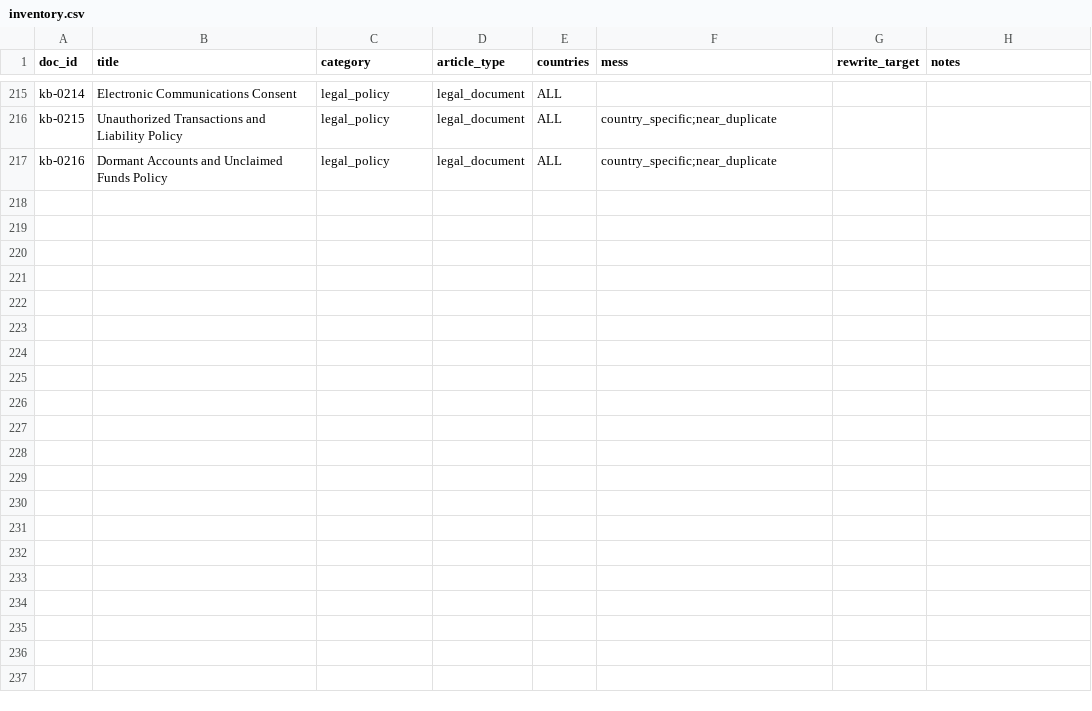
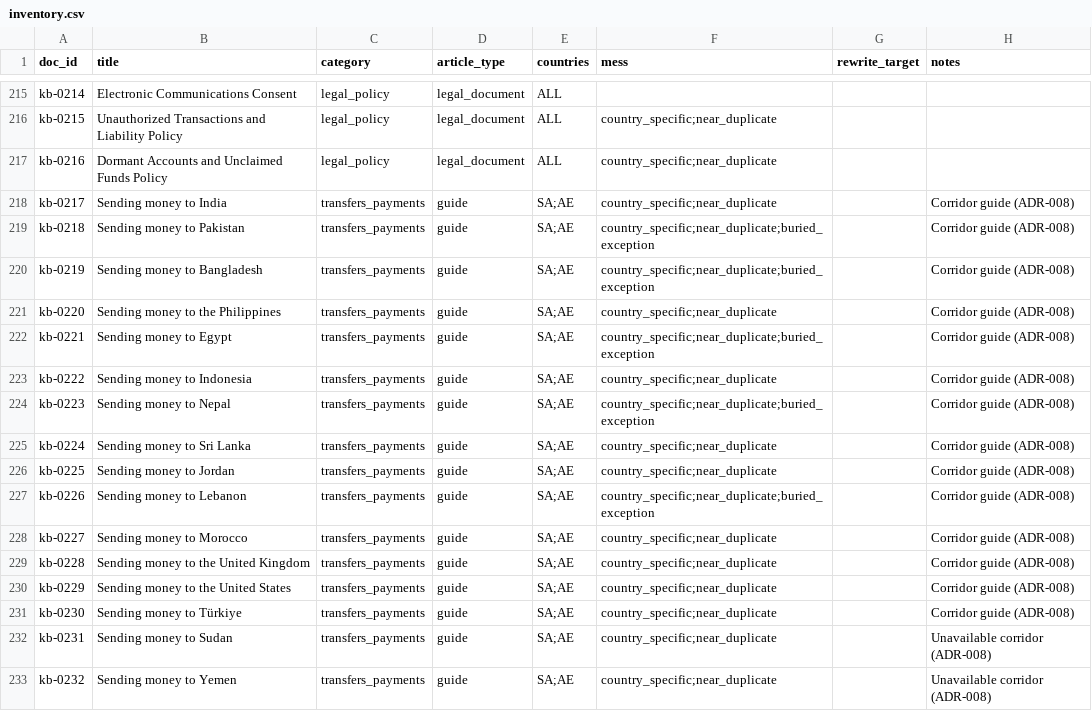
Before and after one commit to ihsanhadhrami/musaid-crosslingual-rag, a CSV file: data/kb/inventory.csv, drawn as a sheet; only a part is shown, gaps mark what is left out; the diff names each change by its address in the sheet, - before the commit and + after, or states it on an @@ line.

```diff
--- a/data/kb/inventory.csv
+++ b/data/kb/inventory.csv
+row 218: kb-0217 | Sending money to India | transfers_payments | guide | SA;AE | country_specific;near_duplicate |  | Corridor guide (ADR-008)
+row 219: kb-0218 | Sending money to Pakistan | transfers_payments | guide | SA;AE | country_specific;near_duplicate;buried_exception |  | Corridor guide (ADR-008)
+row 220: kb-0219 | Sending money to Bangladesh | transfers_payments | guide | SA;AE | country_specific;near_duplicate;buried_exception |  | Corridor guide (ADR-008)
+row 221: kb-0220 | Sending money to the Philippines | transfers_payments | guide | SA;AE | country_specific;near_duplicate |  | Corridor guide (ADR-008)
+row 222: kb-0221 | Sending money to Egypt | transfers_payments | guide | SA;AE | country_specific;near_duplicate;buried_exception |  | Corridor guide (ADR-008)
+row 223: kb-0222 | Sending money to Indonesia | transfers_payments | guide | SA;AE | country_specific;near_duplicate |  | Corridor guide (ADR-008)
+row 224: kb-0223 | Sending money to Nepal | transfers_payments | guide | SA;AE | country_specific;near_duplicate;buried_exception |  | Corridor guide (ADR-008)
+row 225: kb-0224 | Sending money to Sri Lanka | transfers_payments | guide | SA;AE | country_specific;near_duplicate |  | Corridor guide (ADR-008)
+row 226: kb-0225 | Sending money to Jordan | transfers_payments | guide | SA;AE | country_specific;near_duplicate |  | Corridor guide (ADR-008)
+row 227: kb-0226 | Sending money to Lebanon | transfers_payments | guide | SA;AE | country_specific;near_duplicate;buried_exception |  | Corridor guide (ADR-008)
+row 228: kb-0227 | Sending money to Morocco | transfers_payments | guide | SA;AE | country_specific;near_duplicate |  | Corridor guide (ADR-008)
+row 229: kb-0228 | Sending money to the United Kingdom | transfers_payments | guide | SA;AE | country_specific;near_duplicate |  | Corridor guide (ADR-008)
+row 230: kb-0229 | Sending money to the United States | transfers_payments | guide | SA;AE | country_specific;near_duplicate |  | Corridor guide (ADR-008)
+row 231: kb-0230 | Sending money to Türkiye | transfers_payments | guide | SA;AE | country_specific;near_duplicate |  | Corridor guide (ADR-008)
+row 232: kb-0231 | Sending money to Sudan | transfers_payments | guide | SA;AE | country_specific;near_duplicate |  | Unavailable corridor (ADR-008)
+row 233: kb-0232 | Sending money to Yemen | transfers_payments | guide | SA;AE | country_specific;near_duplicate |  | Unavailable corridor (ADR-008)
```
Also changed, not shown: data/kb/facts.csv, 24 other files.
